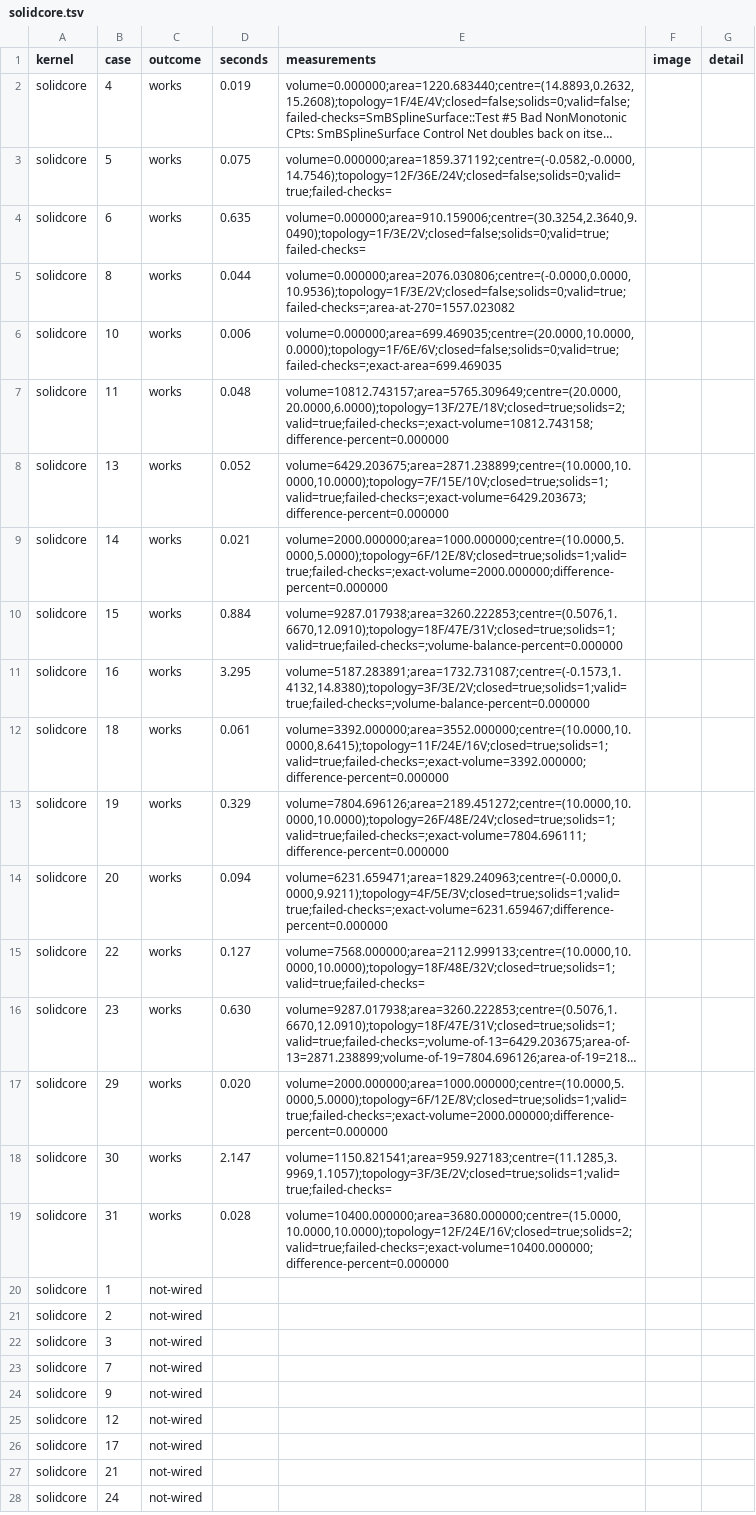
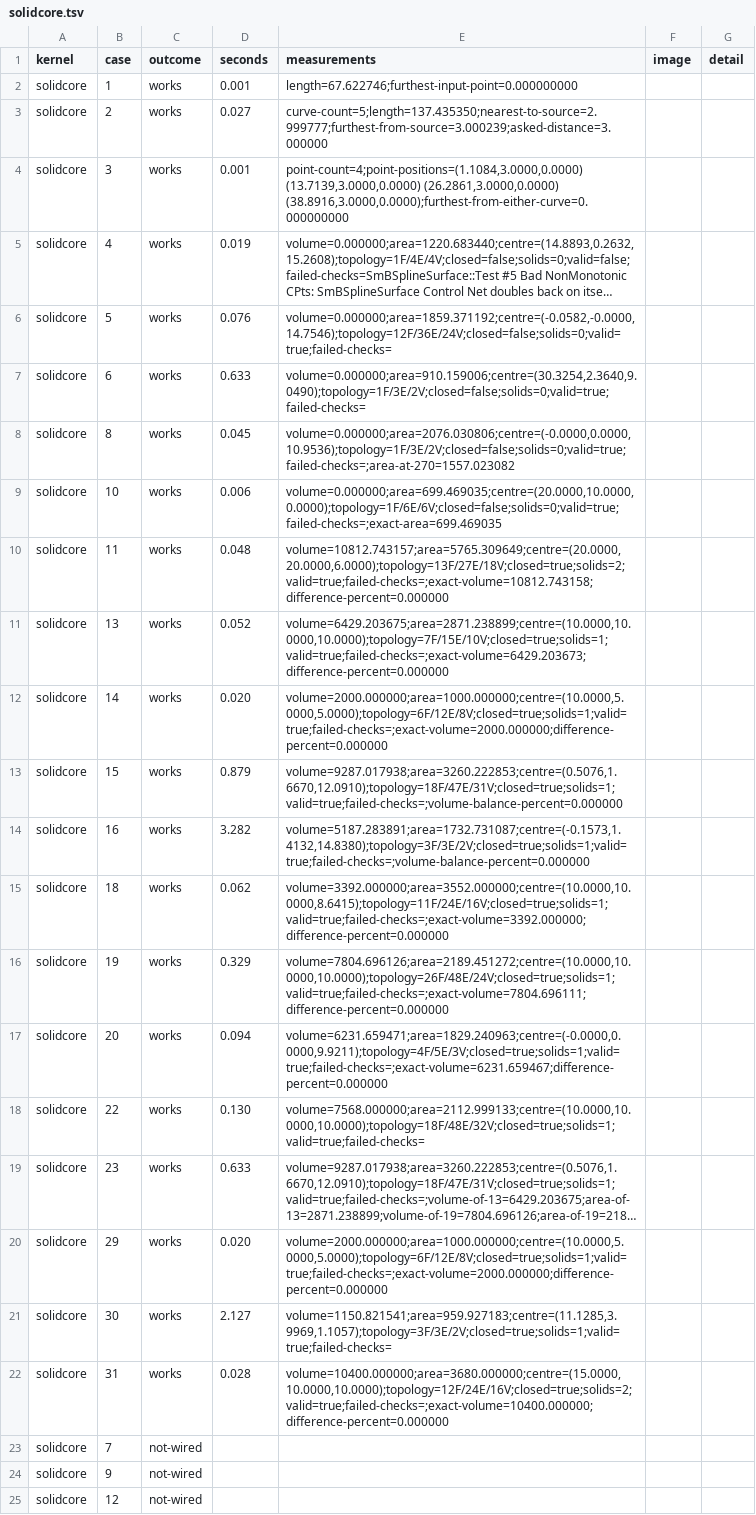
Before and after one commit to curva3d/curva, a TSV file: evaluation/reports/solidcore.tsv, drawn as a sheet; only a part is shown; the shorter side is filled out with more unchanged rows; long unchanged cells end in …; removed rows and columns are numbered as before the commit, all else as after; the diff names each change by its address in the sheet, - before the commit and + after, or states it on an @@ line.

```diff
--- a/evaluation/reports/solidcore.tsv
+++ b/evaluation/reports/solidcore.tsv
+row 2: solidcore | 1 | works | 0.001 | length=67.622746;furthest-input-point=0.000000000
+row 3: solidcore | 2 | works | 0.027 | curve-count=5;length=137.435350;nearest-to-source=2.999777;furthest-from-source=3.000239;asked-distance=3.000000
+row 4: solidcore | 3 | works | 0.001 | point-count=4;point-positions=(1.1084,3.0000,0.0000) (13.7139,3.0000,0.0000) (26.2861,3.0000,0.0000) (38.8916,3.0000,0.0000);furthest-from-either-curve=0.000000000
-D6 (seconds): 0.075
+D6 (seconds): 0.076
-D7 (seconds): 0.635
+D7 (seconds): 0.633
-D8 (seconds): 0.044
+D8 (seconds): 0.045
-D12 (seconds): 0.021
+D12 (seconds): 0.020
-D13 (seconds): 0.884
+D13 (seconds): 0.879
-D14 (seconds): 3.295
+D14 (seconds): 3.282
-D15 (seconds): 0.061
+D15 (seconds): 0.062
-D18 (seconds): 0.127
+D18 (seconds): 0.130
-D19 (seconds): 0.630
+D19 (seconds): 0.633
-D21 (seconds): 2.147
+D21 (seconds): 2.127
-row 20: solidcore | 1 | not-wired
-row 21: solidcore | 2 | not-wired
-row 22: solidcore | 3 | not-wired
```
Also changed, not shown: 4 other files.
